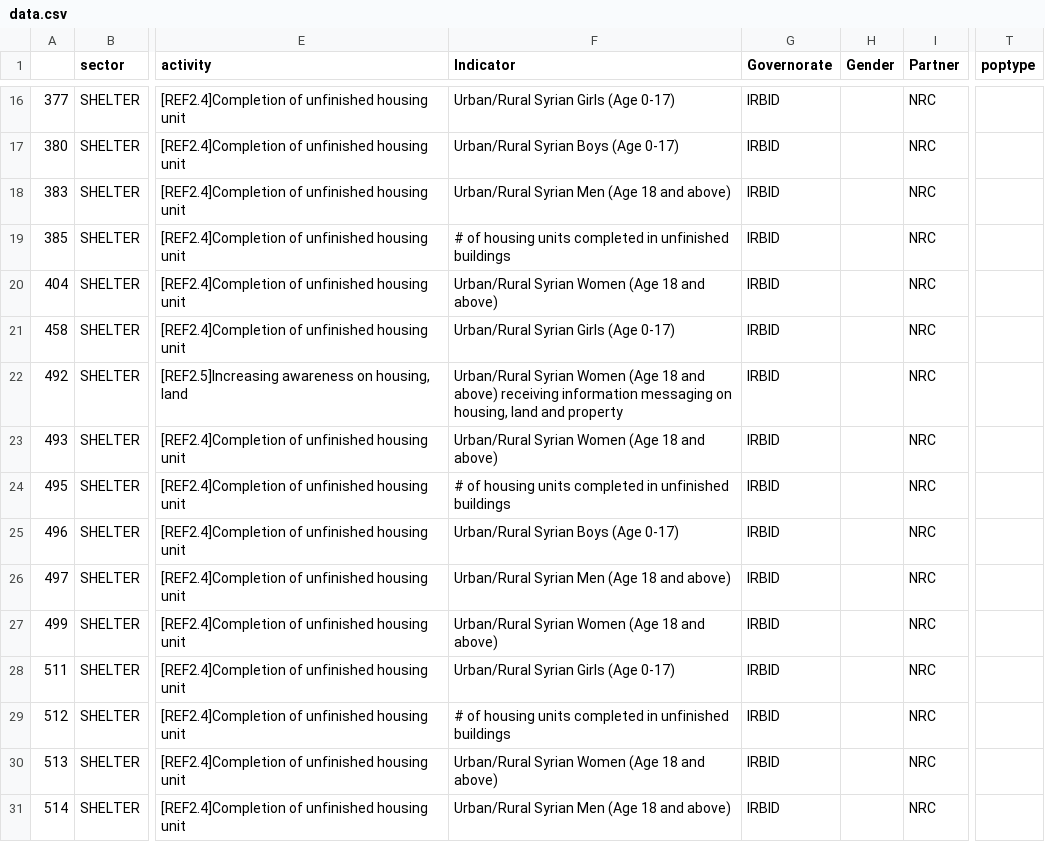
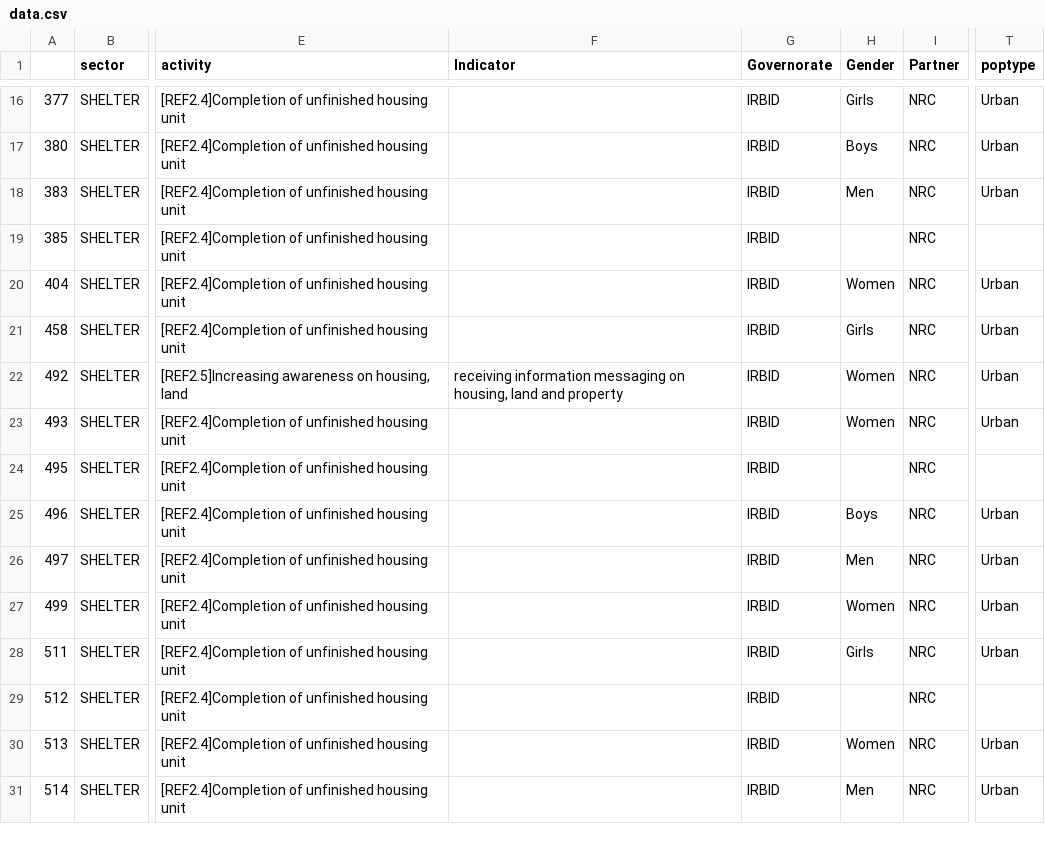
Before and after one commit to unhcr-jordan/sector, a CSV file: 2015/shelter/data.csv, drawn as a sheet; only a part is shown, gaps mark what is left out; the diff covers the shown part only; the diff names each change by its address in the sheet, - before the commit and + after, or states it on an @@ line.

```diff
--- a/2015/shelter/data.csv
+++ b/2015/shelter/data.csv
-F16 (Indicator): Urban/Rural Syrian Girls (Age 0-17)
+F16 (Indicator): (empty)
-H16 (Gender): (empty)
+H16 (Gender): Girls
-T16:T18 (poptype): (empty)
+T16:T18 (poptype): Urban
-F17 (Indicator): Urban/Rural Syrian Boys (Age 0-17)
+F17 (Indicator): (empty)
-H17 (Gender): (empty)
+H17 (Gender): Boys
-F18 (Indicator): Urban/Rural Syrian Men (Age 18 and above)
+F18 (Indicator): (empty)
-H18 (Gender): (empty)
+H18 (Gender): Men
-F19 (Indicator): # of housing units completed in unfinished buildings
+F19 (Indicator): (empty)
-F20 (Indicator): Urban/Rural Syrian Women (Age 18 and above)
+F20 (Indicator): (empty)
-H20 (Gender): (empty)
+H20 (Gender): Women
-T20:T23 (poptype): (empty)
+T20:T23 (poptype): Urban
-F21 (Indicator): Urban/Rural Syrian Girls (Age 0-17)
+F21 (Indicator): (empty)
-H21 (Gender): (empty)
+H21 (Gender): Girls
-F22 (Indicator): Urban/Rural Syrian Women (Age 18 and above) receiving information…
+F22 (Indicator): receiving information…
-H22:H23 (Gender): (empty)
+H22:H23 (Gender): Women
-F23 (Indicator): Urban/Rural Syrian Women (Age 18 and above)
+F23 (Indicator): (empty)
-F24 (Indicator): # of housing units completed in unfinished buildings
+F24 (Indicator): (empty)
-F25 (Indicator): Urban/Rural Syrian Boys (Age 0-17)
+F25 (Indicator): (empty)
-H25 (Gender): (empty)
+H25 (Gender): Boys
-T25:T28 (poptype): (empty)
+T25:T28 (poptype): Urban
-F26 (Indicator): Urban/Rural Syrian Men (Age 18 and above)
+F26 (Indicator): (empty)
-H26 (Gender): (empty)
+H26 (Gender): Men
-F27 (Indicator): Urban/Rural Syrian Women (Age 18 and above)
+F27 (Indicator): (empty)
-H27 (Gender): (empty)
+H27 (Gender): Women
-F28 (Indicator): Urban/Rural Syrian Girls (Age 0-17)
+F28 (Indicator): (empty)
-H28 (Gender): (empty)
+H28 (Gender): Girls
-F29 (Indicator): # of housing units completed in unfinished buildings
+F29 (Indicator): (empty)
-F30 (Indicator): Urban/Rural Syrian Women (Age 18 and above)
+F30 (Indicator): (empty)
-H30 (Gender): (empty)
+H30 (Gender): Women
-T30:T31 (poptype): (empty)
+T30:T31 (poptype): Urban
-F31 (Indicator): Urban/Rural Syrian Men (Age 18 and above)
+F31 (Indicator): (empty)
-H31 (Gender): (empty)
+H31 (Gender): Men
```
Also changed, not shown: 132 edited cells elsewhere in this file, 2015/wash/data.csv, 7 other files.
